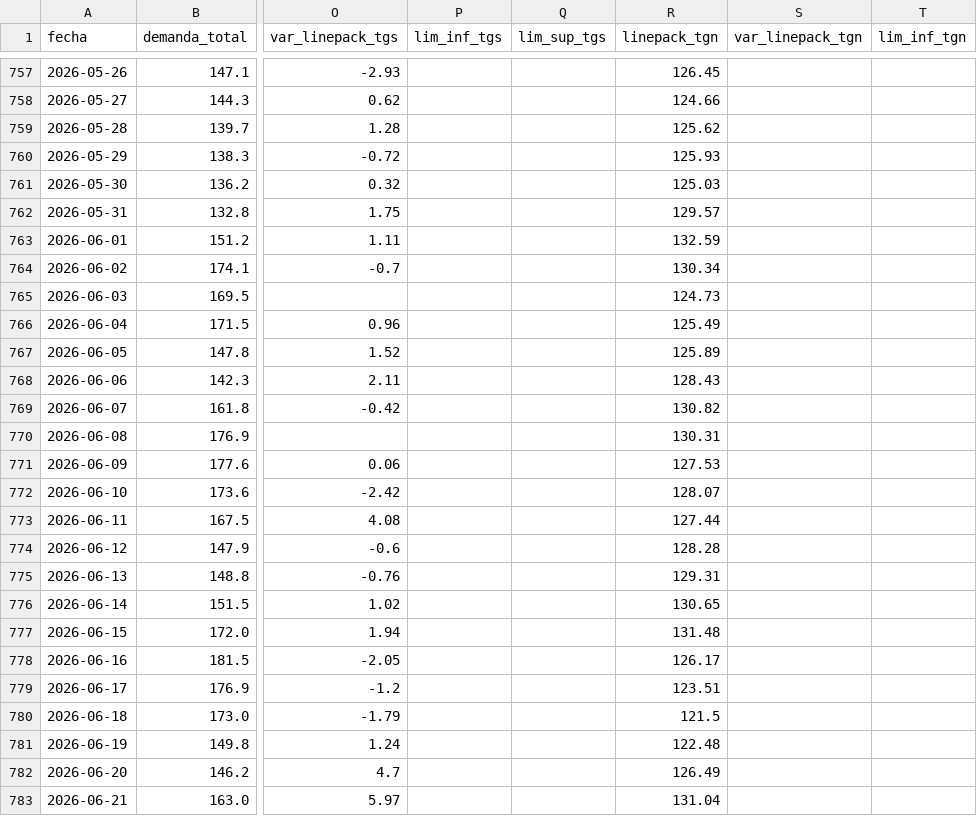
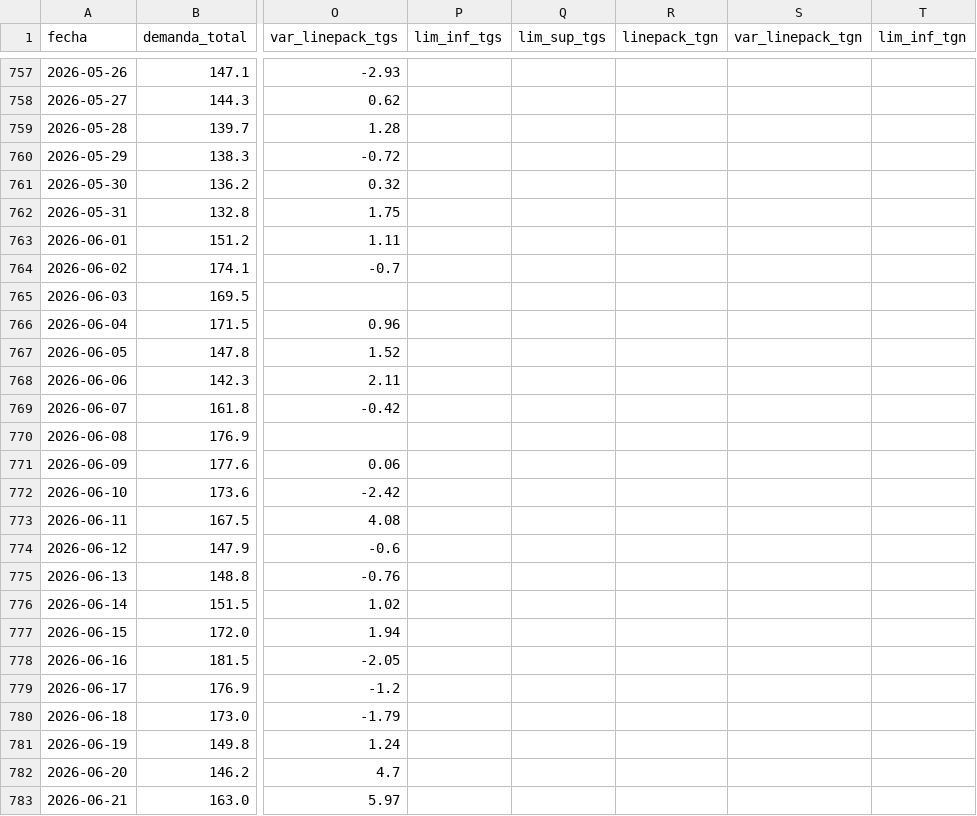
Before and after one commit to RodrigoManassero/estado-sistema-gas-rodrigo, a CSV file: data/daily.csv, drawn as a sheet; only a part is shown, gaps mark what is left out; the diff covers the shown part only; the diff names each change by its address in the sheet, - before the commit and + after, or states it on an @@ line.

```diff
--- a/data/daily.csv
+++ b/data/daily.csv
-R757 (linepack_tgn): 126.45
+R757 (linepack_tgn): (empty)
-R758 (linepack_tgn): 124.66
+R758 (linepack_tgn): (empty)
-R759 (linepack_tgn): 125.62
+R759 (linepack_tgn): (empty)
-R760 (linepack_tgn): 125.93
+R760 (linepack_tgn): (empty)
-R761 (linepack_tgn): 125.03
+R761 (linepack_tgn): (empty)
-R762 (linepack_tgn): 129.57
+R762 (linepack_tgn): (empty)
-R763 (linepack_tgn): 132.59
+R763 (linepack_tgn): (empty)
-R764 (linepack_tgn): 130.34
+R764 (linepack_tgn): (empty)
-R765 (linepack_tgn): 124.73
+R765 (linepack_tgn): (empty)
-R766 (linepack_tgn): 125.49
+R766 (linepack_tgn): (empty)
-R767 (linepack_tgn): 125.89
+R767 (linepack_tgn): (empty)
-R768 (linepack_tgn): 128.43
+R768 (linepack_tgn): (empty)
-R769 (linepack_tgn): 130.82
+R769 (linepack_tgn): (empty)
-R770 (linepack_tgn): 130.31
+R770 (linepack_tgn): (empty)
-R771 (linepack_tgn): 127.53
+R771 (linepack_tgn): (empty)
-R772 (linepack_tgn): 128.07
+R772 (linepack_tgn): (empty)
-R773 (linepack_tgn): 127.44
+R773 (linepack_tgn): (empty)
-R774 (linepack_tgn): 128.28
+R774 (linepack_tgn): (empty)
-R775 (linepack_tgn): 129.31
+R775 (linepack_tgn): (empty)
-R776 (linepack_tgn): 130.65
+R776 (linepack_tgn): (empty)
-R777 (linepack_tgn): 131.48
+R777 (linepack_tgn): (empty)
-R778 (linepack_tgn): 126.17
+R778 (linepack_tgn): (empty)
-R779 (linepack_tgn): 123.51
+R779 (linepack_tgn): (empty)
-R780 (linepack_tgn): 121.5
+R780 (linepack_tgn): (empty)
-R781 (linepack_tgn): 122.48
+R781 (linepack_tgn): (empty)
-R782 (linepack_tgn): 126.49
+R782 (linepack_tgn): (empty)
-R783 (linepack_tgn): 131.04
+R783 (linepack_tgn): (empty)
```
Also changed, not shown: 123 edited cells elsewhere in this file, 2 other files.
